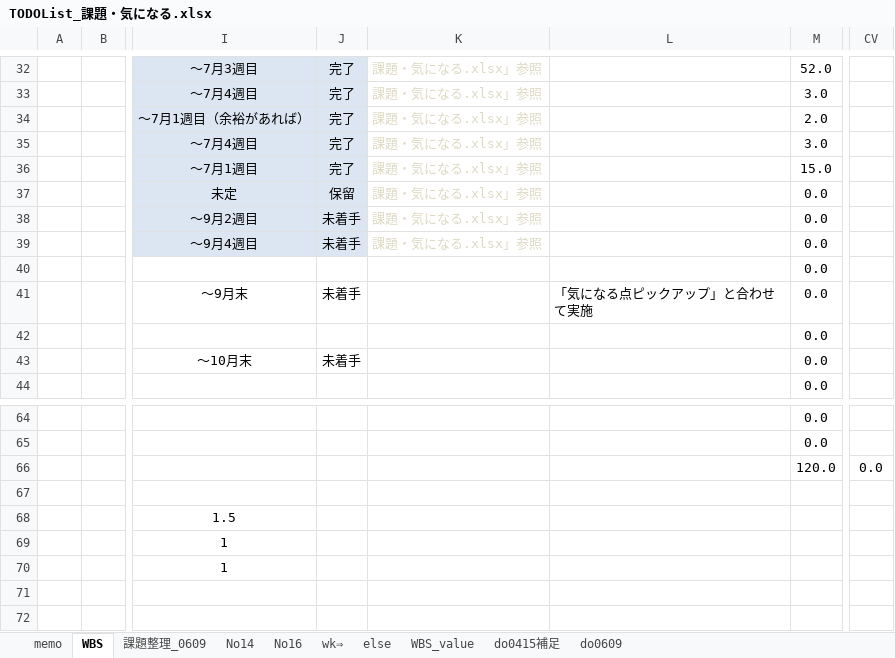
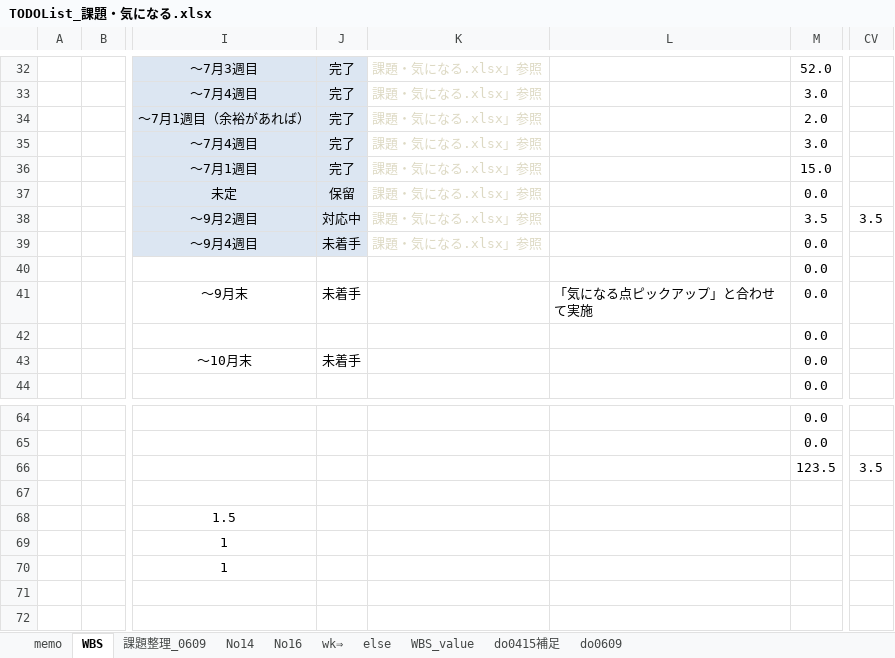
Before and after one commit to gitRock2016/WFS_Design, an Excel workbook: 99.work/TODOList_課題・気になる.xlsx, sheet WBS, drawn as a sheet; only a part is shown, gaps mark what is left out; values as stored, in another font and other column widths than the file's, no borders; charts and pictures and conditional formats not drawn; the diff names each change by its address in the sheet, - before the commit and + after, or states it on an @@ line.

```diff
--- a/99.work/TODOList_課題・気になる.xlsx (sheet WBS)
+++ b/99.work/TODOList_課題・気になる.xlsx (sheet WBS)
-J38: 未着手
+J38: 対応中
-M38: 0.0
+M38: 3.5
-CV38: (empty)
+CV38: 3.5
-M66: 120.0
+M66: 123.5
-CV66: 0.0
+CV66: 3.5
```
Also changed, not shown: sheet 課題整理_0609, sheet memo, hidden cells, charts or pictures, 01.設計/WFS_設計.xlsx.
